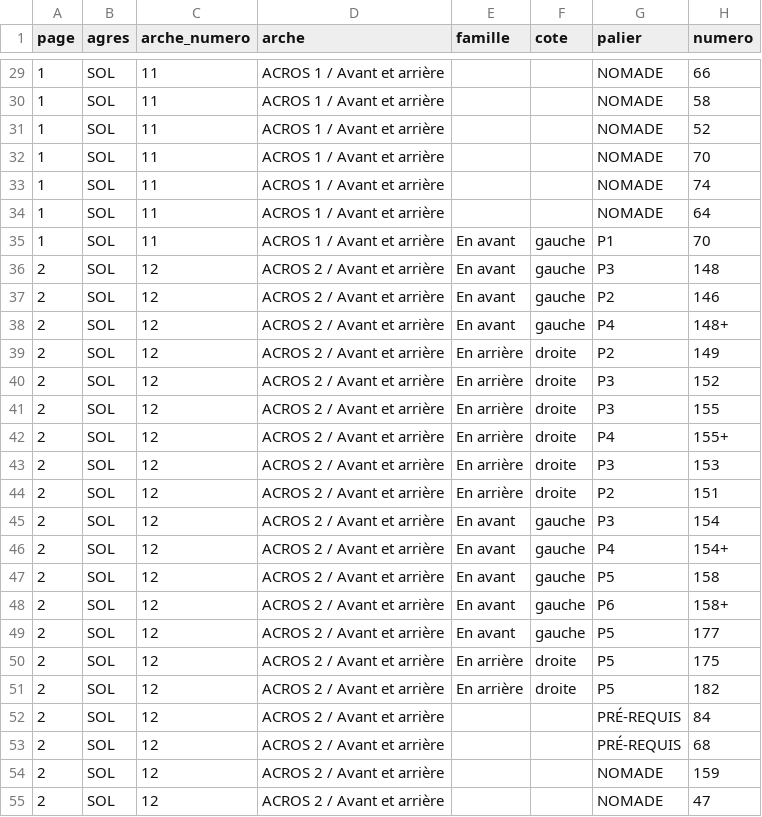
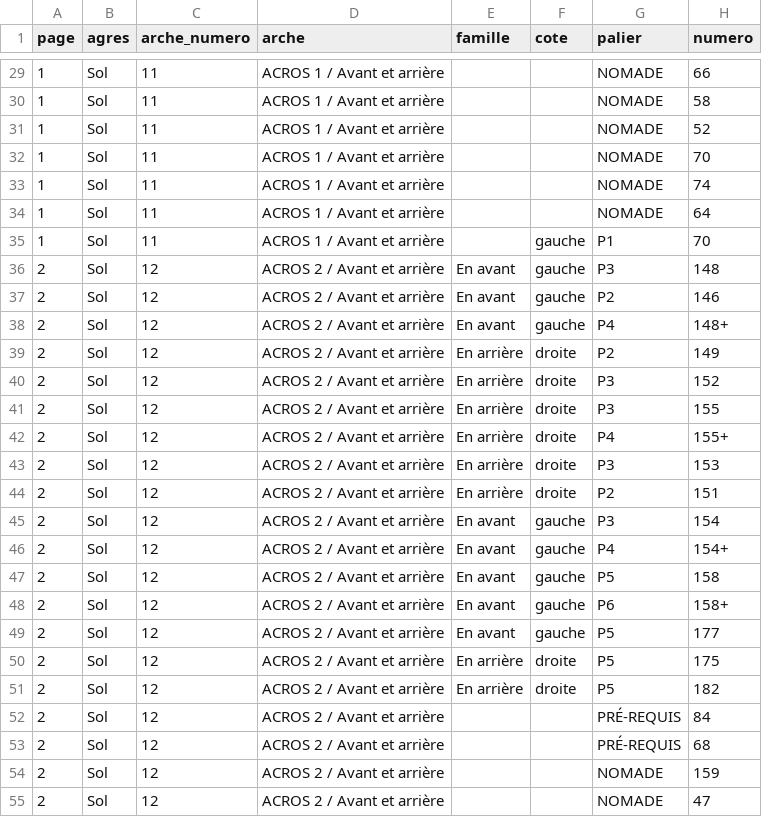
Before and after one commit to marieegl/ufolep-programs-creation, a CSV file: data/csv/elements-sol.csv, drawn as a sheet; only a part is shown, gaps mark what is left out; the diff covers the shown part only; the diff names each change by its address in the sheet, - before the commit and + after, or states it on an @@ line.

```diff
--- a/data/csv/elements-sol.csv
+++ b/data/csv/elements-sol.csv
-B29:B55 (agres): SOL
+B29:B55 (agres): Sol
-E35 (famille): En avant
+E35 (famille): (empty)
```
Also changed, not shown: 131 edited cells elsewhere in this file, 9 other files.
